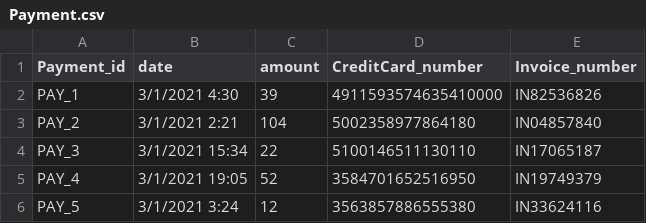
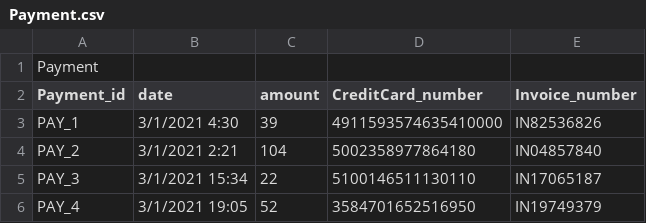
Before and after one commit to Veracitea/databse, a CSV file: data/Payment.csv, drawn as a sheet; only a part is shown; the shorter side is filled out with more unchanged rows; the diff names each change by its address in the sheet, - before the commit and + after, or states it on an @@ line.

Commit message:
Created Payment.pdf

```diff
--- a/data/Payment.csv
+++ b/data/Payment.csv
+row 1: Payment
```
Also changed, not shown: 1 other file.
